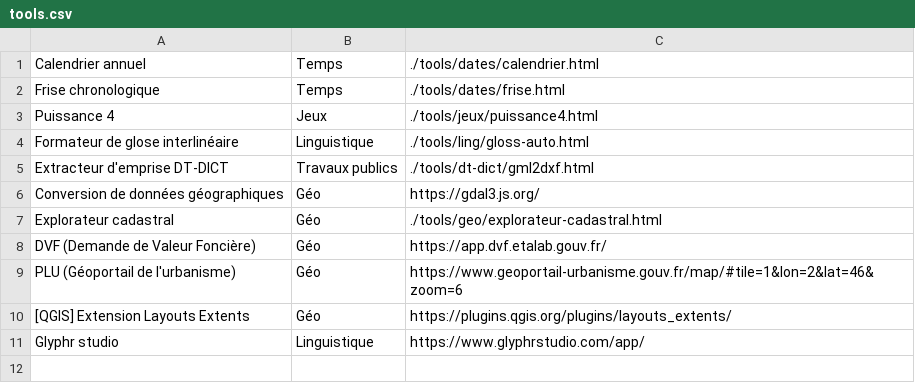
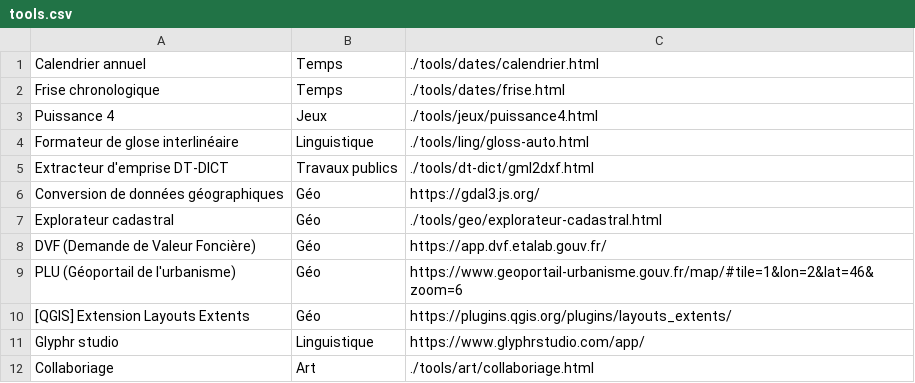
Before and after one commit to v4nadium/v4nadium.github.io, a CSV file: includes/tools.csv, drawn as a sheet.

Commit message:
Add Collaboriage tool to tools.csv

```diff
--- a/includes/tools.csv
+++ b/includes/tools.csv
@@ -11 +11,2 @@ PLU (Géoportail de l'urbanisme),     Géo,                https://www.geoportai
 Glyphr studio,                       Linguistique,       https://www.glyphrstudio.com/app/
+Collaboriage,                        Art,                ./tools/art/collaboriage.html
```
